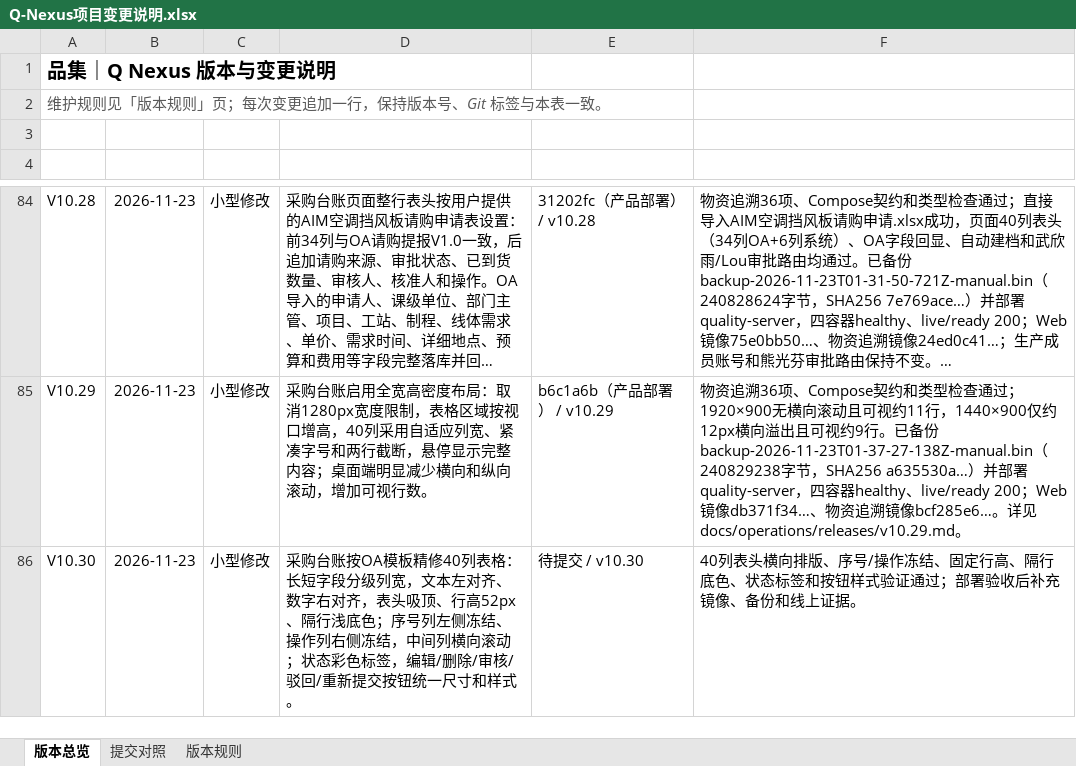
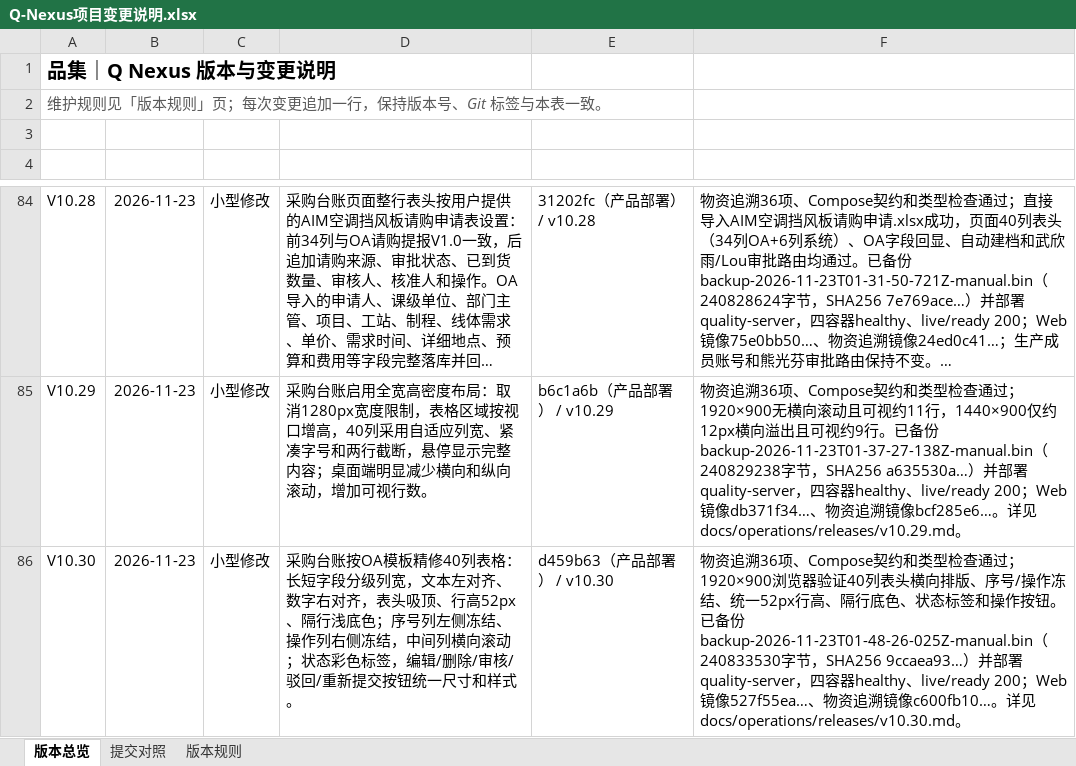
Before and after one commit to profundity-max/quality-homepage, an Excel workbook: Q-Nexus项目变更说明.xlsx, sheet 版本总览, drawn as a sheet; only a part is shown, gaps mark what is left out; long unchanged cells end in …; values as stored, in another font and other column widths than the file's, no borders; the diff names each change by its address in the sheet, - before the commit and + after, or states it on an @@ line.

```diff
--- a/Q-Nexus项目变更说明.xlsx (sheet 版本总览)
+++ b/Q-Nexus项目变更说明.xlsx (sheet 版本总览)
-E86 (关联提交): 待提交 / v10.30
+E86 (关联提交): d459b63（产品部署） / v10.30
-F86 (验收证据): 40列表头横向排版、序号/操作冻结、固定行高、隔行底色、状态标签和按钮样式验证通过；部署验收后补充镜像、备份和线上证据。
+F86 (验收证据): 物资追溯36项、Compose契约和类型检查通过；1920×900浏览器验证40列表头横向排版、序号/操作冻结、统一52px行高、隔行底色、状态标签和操作按钮。已备份backup-2026-11-23T01-48-26-025Z-manual.bin（240833530字节，SHA256 9ccaea93…）并部署quality-server，四容器healthy、live/ready 200；Web镜像527f55ea…、物资追溯镜像c600fb10…。详见 docs/operations/releases/v10.30.md。
```
Also changed, not shown: sheet 提交对照, 1 other file.
